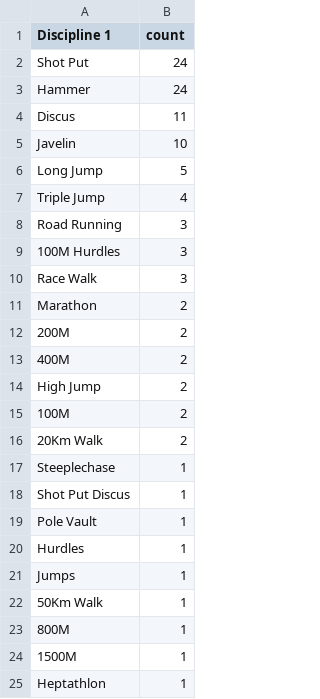
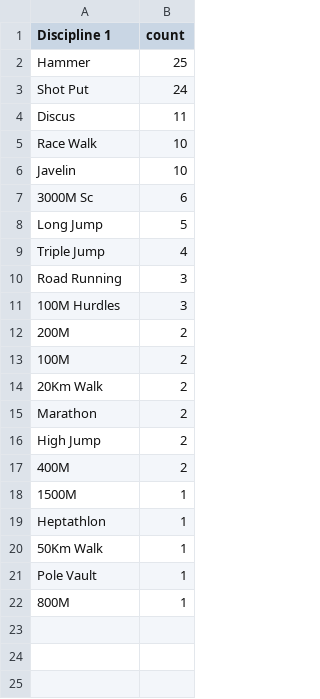
Before and after one commit to crnnbrg/aiu-sanctions, a CSV file: data/discipline_1.csv, drawn as a sheet.

Commit message:
Add scraped data

```diff
--- a/data/discipline_1.csv
+++ b/data/discipline_1.csv
@@ -1,6 +1,8 @@
 Discipline 1,count
+Hammer,25
 Shot Put,24
-Hammer,24
 Discus,11
+Race Walk,10
 Javelin,10
+3000M Sc,6
 Long Jump,5
@@ -9,17 +11,12 @@ Road Running,3
 100M Hurdles,3
-Race Walk,3
-Marathon,2
 200M,2
-400M,2
-High Jump,2
 100M,2
 20Km Walk,2
-Steeplechase,1
-Shot Put Discus,1
-Pole Vault,1
-Hurdles,1
-Jumps,1
-50Km Walk,1
-800M,1
+Marathon,2
+High Jump,2
+400M,2
 1500M,1
 Heptathlon,1
+50Km Walk,1
+Pole Vault,1
+800M,1
```
Also changed, not shown: 12 other files.
